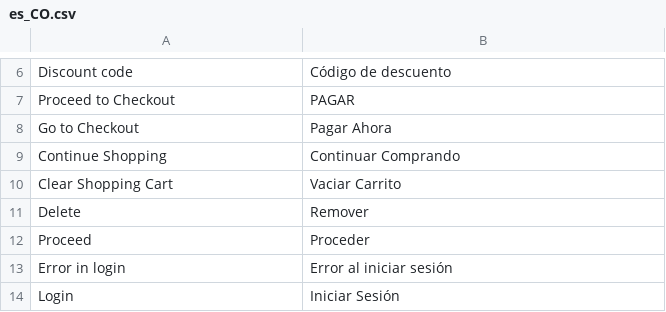
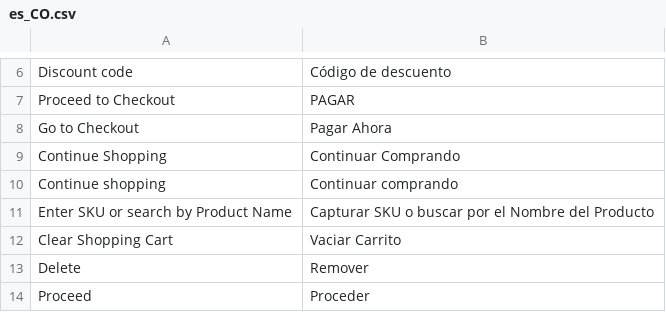
Before and after one commit to marcgentocapacitacion/milan, a CSV file: app/design/frontend/Milan/Rutavity/i18n/es_CO.csv, drawn as a sheet; only a part is shown, gaps mark what is left out; the shorter side is filled out with more unchanged rows.

```diff
--- a/app/design/frontend/Milan/Rutavity/i18n/es_CO.csv
+++ b/app/design/frontend/Milan/Rutavity/i18n/es_CO.csv
@@ -9,2 +9,4 @@
 "Continue Shopping","Continuar Comprando"
+"Continue shopping","Continuar comprando"
+"Enter SKU or search by Product Name","Capturar SKU o buscar por el Nombre del Producto"
 "Clear Shopping Cart", "Vaciar Carrito"
```
Also changed, not shown: 6 other files.
